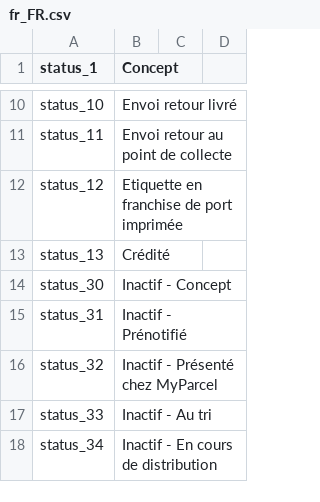
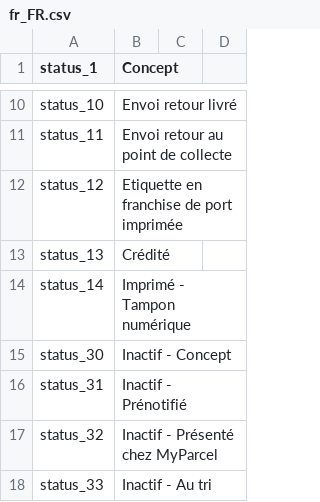
Before and after one commit to myparcelnl/magento, a CSV file: i18n/fr_FR.csv, drawn as a sheet; only a part is shown, gaps mark what is left out; the shorter side is filled out with more unchanged rows; the diff names each change by its address in the sheet, - before the commit and + after, or states it on an @@ line.

```diff
--- a/i18n/fr_FR.csv
+++ b/i18n/fr_FR.csv
+row 14: status_14 | Imprimé - Tampon numérique
```
Also changed, not shown: i18n/en_US.csv, i18n/nl_NL.csv, 9 other files.
